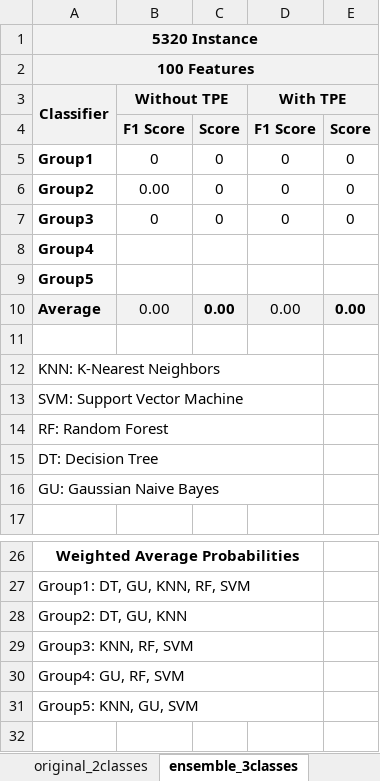
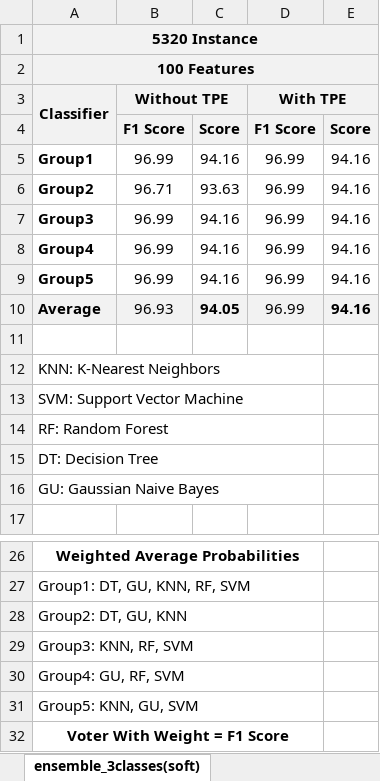
Before and after one commit to MohMehrnia/TextBaseEmotionDetectionWithEnsembleMethod, an Excel workbook: results/compare_original_with_tpe.csv.xlsx, sheet ensemble_3classes(soft), drawn as a sheet; only a part is shown, gaps mark what is left out; values as stored, in another font and other column widths than the file's, no borders; charts and pictures not drawn; the diff names each change by its address in the sheet, - before the commit and + after, or states it on an @@ line.

```diff
--- a/results/compare_original_with_tpe.csv.xlsx (sheet ensemble_3classes(soft))
+++ b/results/compare_original_with_tpe.csv.xlsx (sheet ensemble_3classes(soft))
-sheet tab: ensemble_3classes
+sheet tab: ensemble_3classes(soft)
-B5 (Without TPE): 0
+B5 (Without TPE): 96.99
-C5: 0
+C5: 94.16
-D5:D7 (With TPE): 0
+D5:D7 (With TPE): 96.99
-E5:E7: 0
+E5:E7: 94.16
-B6 (Without TPE): 0.00
+B6 (Without TPE): 96.71
-C6: 0
+C6: 93.63
-B7 (Without TPE): 0
+B7 (Without TPE): 96.99
-C7: 0
+C7: 94.16
-B8:B9 (Without TPE): (empty)
+B8:B9 (Without TPE): 96.99
-C8:C9: (empty)
+C8:C9: 94.16
-D8:D9 (With TPE): (empty)
+D8:D9 (With TPE): 96.99
-E8:E9: (empty)
+E8:E9: 94.16
-B10 (Without TPE): 0.00
+B10 (Without TPE): 96.93
-C10: 0.00
+C10: 94.05
-D10 (With TPE): 0.00
+D10 (With TPE): 96.99
-E10: 0.00
+E10: 94.16
+row 32: Voter With Weight = F1 Score
```
Also changed, not shown: sheet ensemble_2classes(hard), sheet ensemble_2classes(soft), other sheet tabs, charts or pictures, 1 other file.
